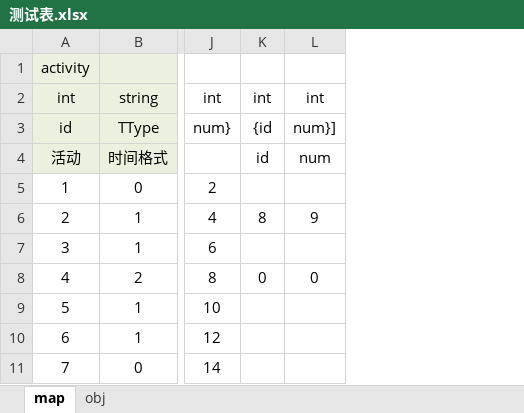
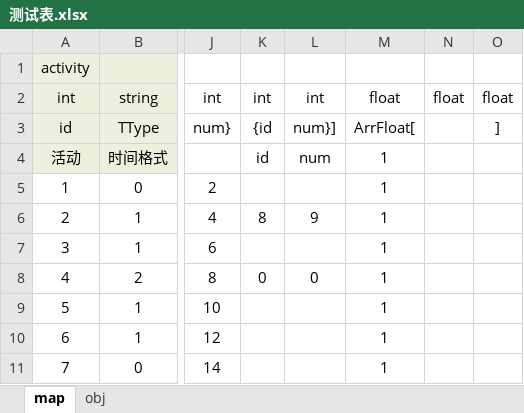
Before and after one commit to hwcer/xlsx, an Excel workbook: example/excel/测试表.xlsx, sheet map, drawn as a sheet; only a part is shown, gaps mark what is left out; values as stored, in another font and other column widths than the file's, no borders; conditional formats not drawn; the diff names each change by its address in the sheet, - before the commit and + after, or states it on an @@ line.

```diff
--- a/example/excel/测试表.xlsx (sheet map)
+++ b/example/excel/测试表.xlsx (sheet map)
+column M, rows 2-11: float | ArrFloat[ | 1 | 1 | 1 | 1 | 1 | 1 | 1 | 1
+column N, row 2: float
+column O, rows 2-3: float | ]
```
Also changed, not shown: sheet obj, 5 other files.
